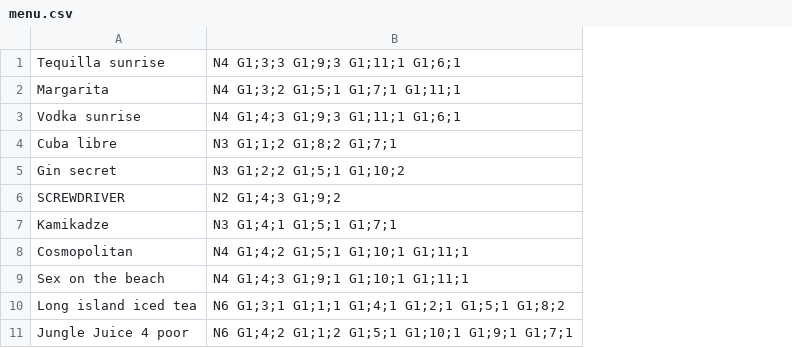
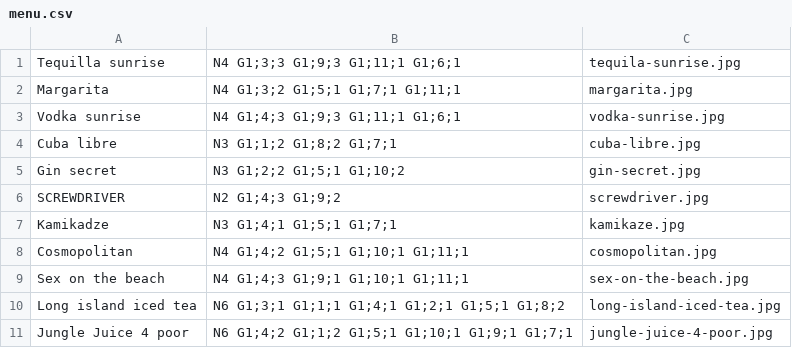
Before and after one commit to MeckPetarda/matlab-barman, a CSV file: src/matlab/menu.csv, drawn as a sheet; the diff names each change by its address in the sheet, - before the commit and + after, or states it on an @@ line.

```diff
--- a/src/matlab/menu.csv
+++ b/src/matlab/menu.csv
+column C, rows 1-11: tequila-sunrise.jpg | margarita.jpg | vodka-sunrise.jpg | cuba-libre.jpg | gin-secret.jpg | screwdriver.jpg | kamikaze.jpg | cosmopolitan.jpg | sex-on-the-beach.jpg | long-island-iced-tea.jpg | jungle-juice-4-poor.jpg
```
Also changed, not shown: 21 other files.
